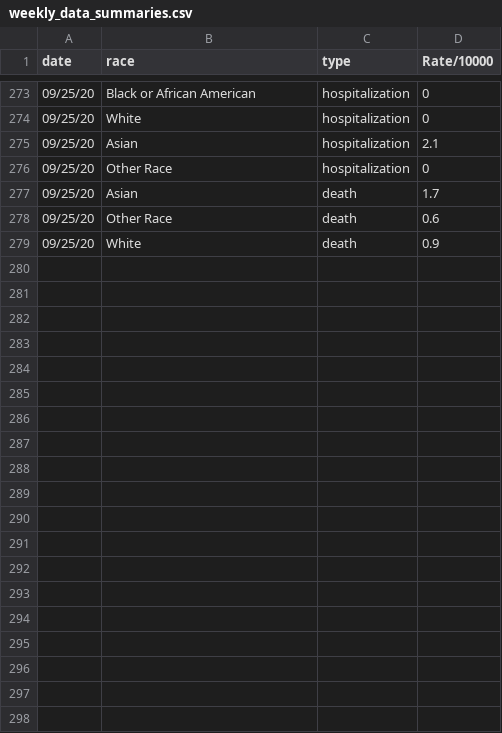
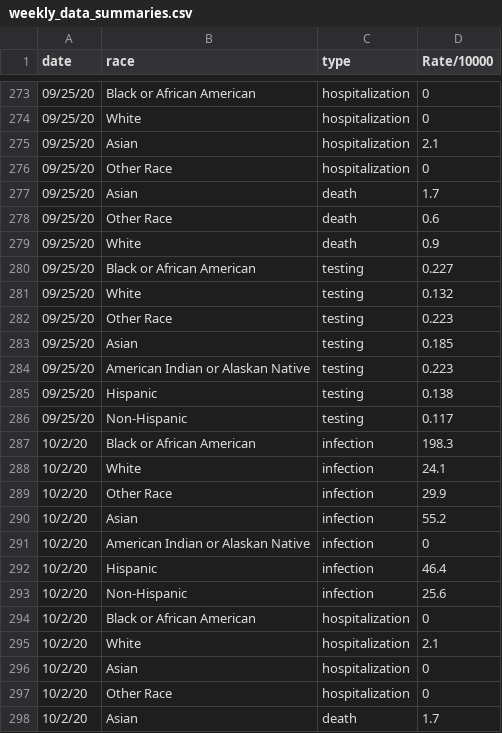
Before and after one commit to GaleProulx/RJA_Data_Visualizations, a CSV file: COVID-19/weekly_data_summaries.csv, drawn as a sheet; only a part is shown, gaps mark what is left out; the diff covers the shown part only; the diff names each change by its address in the sheet, - before the commit and + after, or states it on an @@ line.

Commit message:
Added data for Rutland dashboard.

```diff
--- a/COVID-19/weekly_data_summaries.csv
+++ b/COVID-19/weekly_data_summaries.csv
+row 280: 09/25/20 | Black or African American | testing | 0.227
+row 281: 09/25/20 | White | testing | 0.132
+row 282: 09/25/20 | Other Race | testing | 0.223
+row 283: 09/25/20 | Asian | testing | 0.185
+row 284: 09/25/20 | American Indian or Alaskan Native | testing | 0.223
+row 285: 09/25/20 | Hispanic | testing | 0.138
+row 286: 09/25/20 | Non-Hispanic | testing | 0.117
+row 287: 10/2/20 | Black or African American | infection | 198.3
+row 288: 10/2/20 | White | infection | 24.1
+row 289: 10/2/20 | Other Race | infection | 29.9
+row 290: 10/2/20 | Asian | infection | 55.2
+row 291: 10/2/20 | American Indian or Alaskan Native | infection | 0
+row 292: 10/2/20 | Hispanic | infection | 46.4
+row 293: 10/2/20 | Non-Hispanic | infection | 25.6
+row 294: 10/2/20 | Black or African American | hospitalization | 0
+row 295: 10/2/20 | White | hospitalization | 2.1
+row 296: 10/2/20 | Asian | hospitalization | 0
+row 297: 10/2/20 | Other Race | hospitalization | 0
+row 298: 10/2/20 | Asian | death | 1.7
```
Also changed, not shown: 30 added rows elsewhere in this file, 3 other files.
